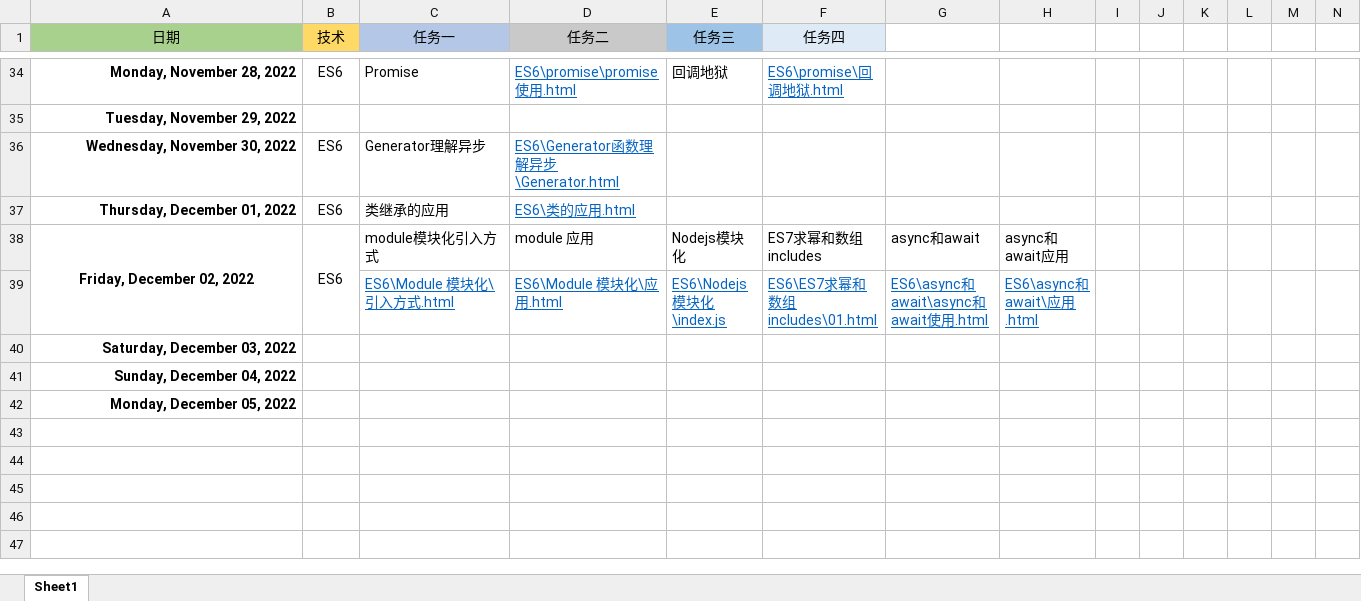
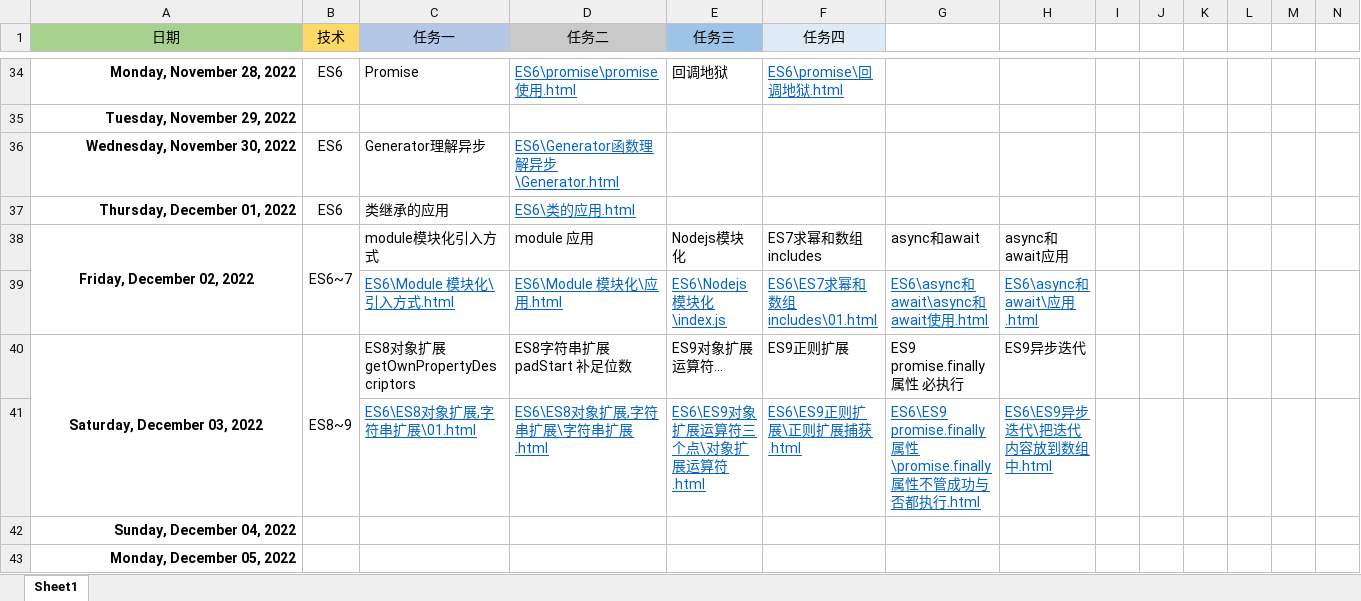
Before and after one commit to Bear0007/web_learn, an Excel workbook: 每日记录.xlsx, sheet Sheet1, drawn as a sheet; only a part is shown, gaps mark what is left out; values as stored, in another font and other column widths than the file's, no borders; the diff names each change by its address in the sheet, - before the commit and + after, or states it on an @@ line.

```diff
--- a/每日记录.xlsx (sheet Sheet1)
+++ b/每日记录.xlsx (sheet Sheet1)
-B38 (技术): ES6
+B38 (技术): ES6~7
-A40 alignment: right
+A40 alignment: center
+A40:A41 merged
-B40 (技术): (empty)
+B40 (技术): ES8~9
+B40:B41 merged
-C40 (任务一): (empty)
+C40 (任务一): ES8对象扩展 getOwnPropertyDescriptors
-D40 (任务二): (empty)
+D40 (任务二): ES8字符串扩展 padStart 补足位数
-E40 (任务三): (empty)
+E40 (任务三): ES9对象扩展运算符…
-F40 (任务四): (empty)
+F40 (任务四): ES9正则扩展
-G40: (empty)
+G40: ES9 promise.finally属性 必执行
-H40: (empty)
+H40: ES9异步迭代
+row 41:  |  | ES6\ES8对象扩展,字符串扩展\01.html | ES6\ES8对象扩展,字符串扩展\字符串扩展.html | ES6\ES9对象扩展运算符三个点\对象扩展运算符.html | ES6\ES9正则扩展\正则扩展捕获.html | ES6\ES9 promise.finally属性\promise.finally属性不管成功与否都执行.html | ES6\ES9异步迭代\把迭代内容放到数组中.html
```
Also changed, not shown: 6 other files.
